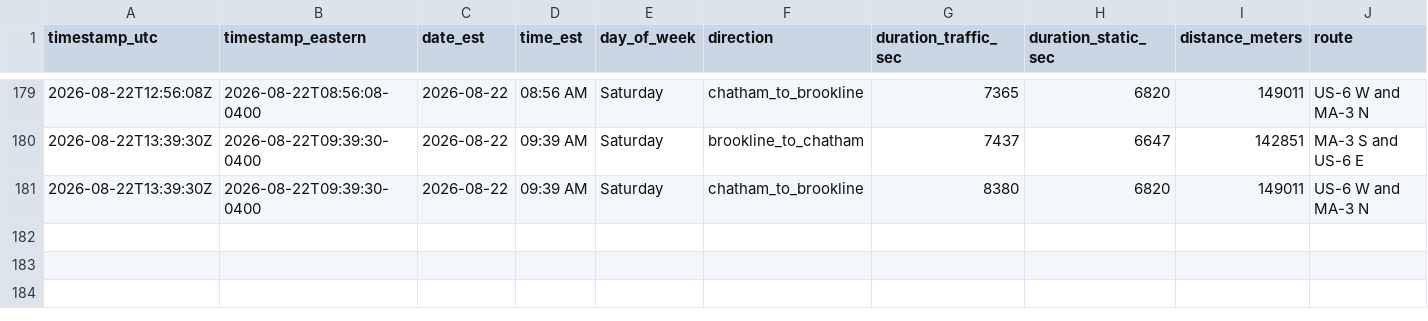
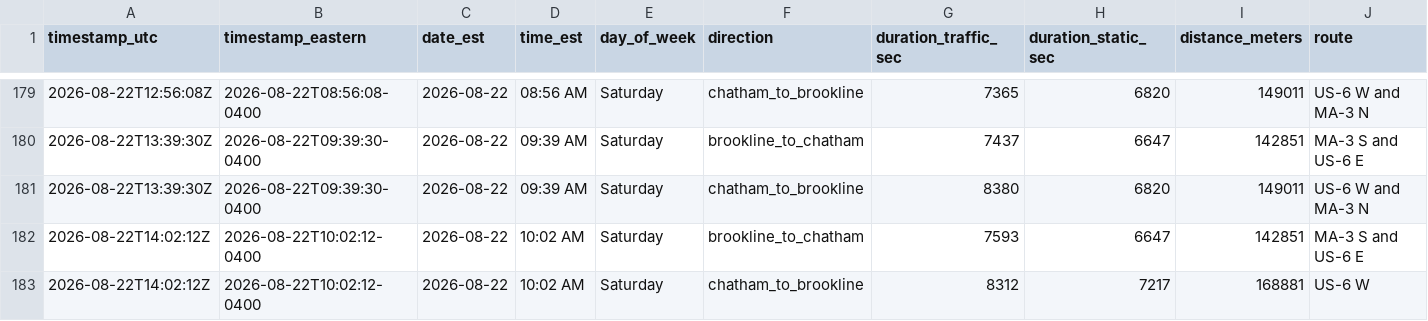
Before and after one commit to millxing/cape-traffic, a CSV file: data/travel_times.csv, drawn as a sheet; only a part is shown, gaps mark what is left out.

```diff
--- a/data/travel_times.csv
+++ b/data/travel_times.csv
@@ -181 +181,3 @@ timestamp_utc,timestamp_eastern,date_est,time_est,day_of_week,direction,duration
 2026-08-22T13:39:30Z,2026-08-22T09:39:30-0400,2026-08-22,09:39 AM,Saturday,chatham_to_brookline,8380,6820,149011,US-6 W and MA-3 N
+2026-08-22T14:02:12Z,2026-08-22T10:02:12-0400,2026-08-22,10:02 AM,Saturday,brookline_to_chatham,7593,6647,142851,MA-3 S and US-6 E
+2026-08-22T14:02:12Z,2026-08-22T10:02:12-0400,2026-08-22,10:02 AM,Saturday,chatham_to_brookline,8312,7217,168881,US-6 W
```
